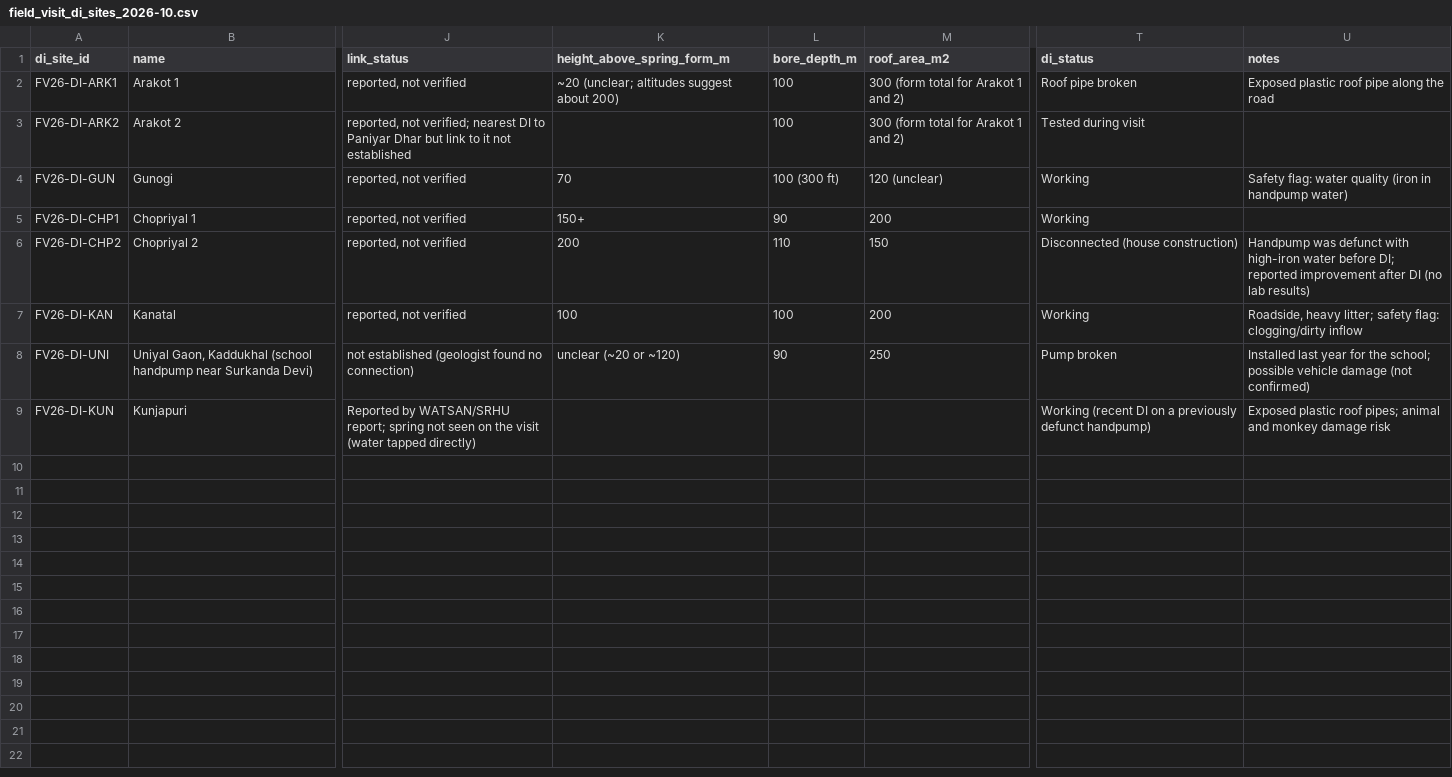
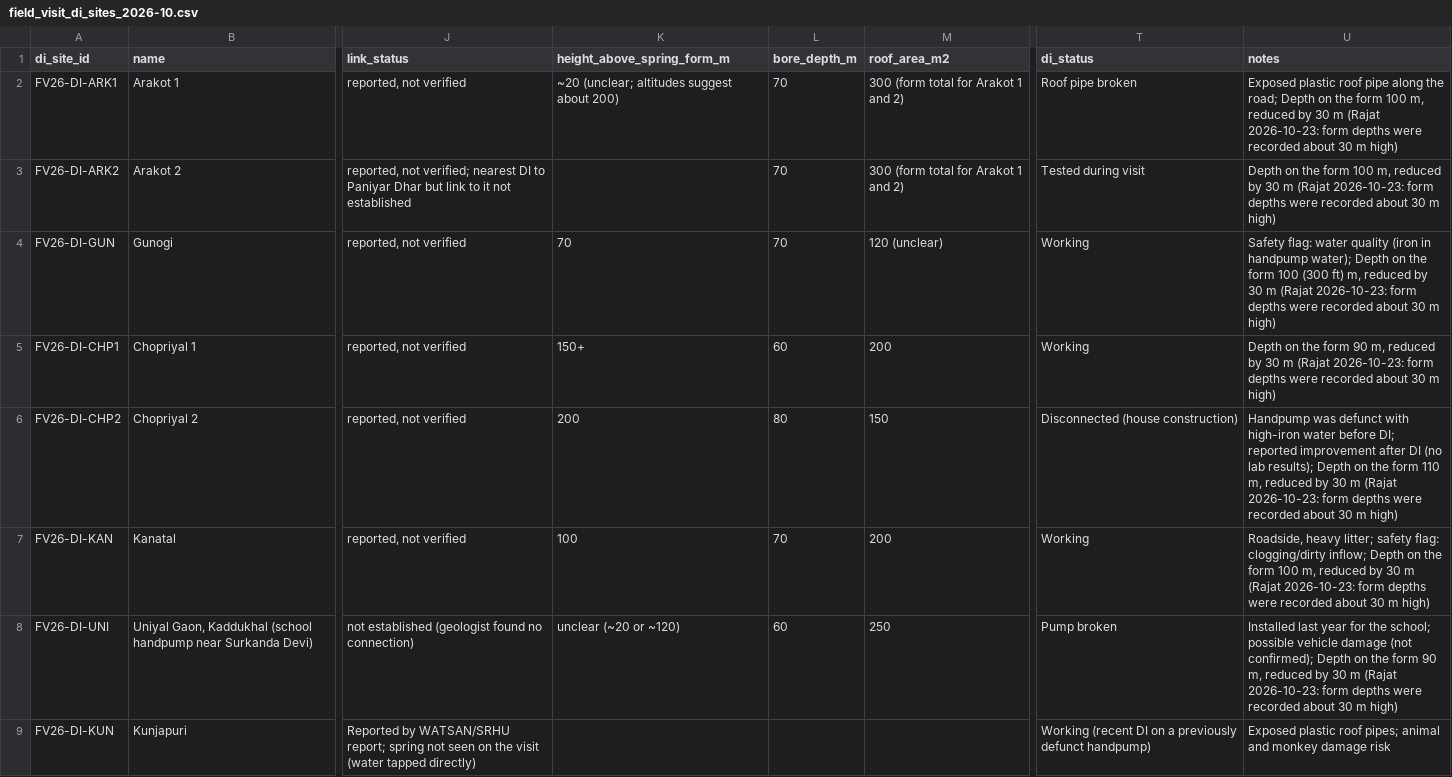
Before and after one commit to pgp25rajat-cmyk/rdi-watsan-springshed-decision-support, a CSV file: data/01_staged/field_visit/csv/field_visit_di_sites_2026-10.csv, drawn as a sheet; only a part is shown, gaps mark what is left out; the diff names each change by its address in the sheet, - before the commit and + after, or states it on an @@ line.

```diff
--- a/data/01_staged/field_visit/csv/field_visit_di_sites_2026-10.csv
+++ b/data/01_staged/field_visit/csv/field_visit_di_sites_2026-10.csv
-L2:L3 (bore_depth_m): 100
+L2:L3 (bore_depth_m): 70
-U2 (notes): …along the road
+U2 (notes): …along the road; Depth on the form 100 m, reduced by 30 m (Rajat 2026-10-23: form depths were recorded about 30 m high)
-U3 (notes): (empty)
+U3 (notes): Depth on the form 100 m, reduced by 30 m (Rajat 2026-10-23: form depths were recorded about 30 m high)
-L4 (bore_depth_m): 100 (300 ft)
+L4 (bore_depth_m): 70
-U4 (notes): …in handpump water)
+U4 (notes): …in handpump water); Depth on the form 100 (300 ft) m, reduced by 30 m (Rajat 2026-10-23: form depths were recorded about 30 m high)
-L5 (bore_depth_m): 90
+L5 (bore_depth_m): 60
-U5 (notes): (empty)
+U5 (notes): Depth on the form 90 m, reduced by 30 m (Rajat 2026-10-23: form depths were recorded about 30 m high)
-L6 (bore_depth_m): 110
+L6 (bore_depth_m): 80
-U6 (notes): …(no lab results)
+U6 (notes): …(no lab results); Depth on the form 110 m, reduced by 30 m (Rajat 2026-10-23: form depths were recorded about 30 m high)
-L7 (bore_depth_m): 100
+L7 (bore_depth_m): 70
-U7 (notes): …flag: clogging/dirty inflow
+U7 (notes): …flag: clogging/dirty inflow; Depth on the form 100 m, reduced by 30 m (Rajat 2026-10-23: form depths were recorded about 30 m high)
-L8 (bore_depth_m): 90
+L8 (bore_depth_m): 60
-U8 (notes): …damage (not confirmed)
+U8 (notes): …damage (not confirmed); Depth on the form 90 m, reduced by 30 m (Rajat 2026-10-23: form depths were recorded about 30 m high)
```
Also changed, not shown: data/02_processed/field_visit/field_visit_di_sites_v1.csv, 3 other files.
